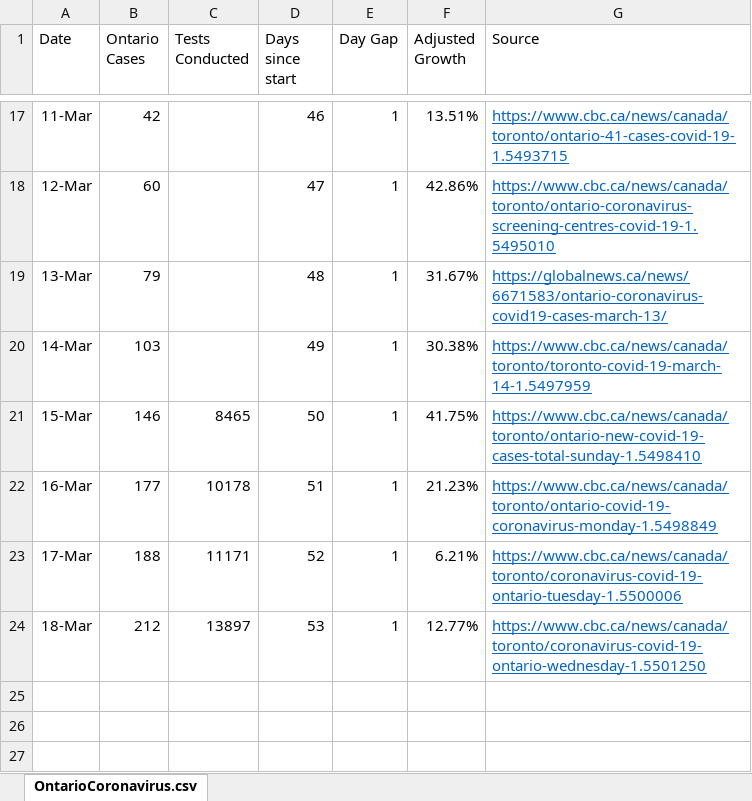
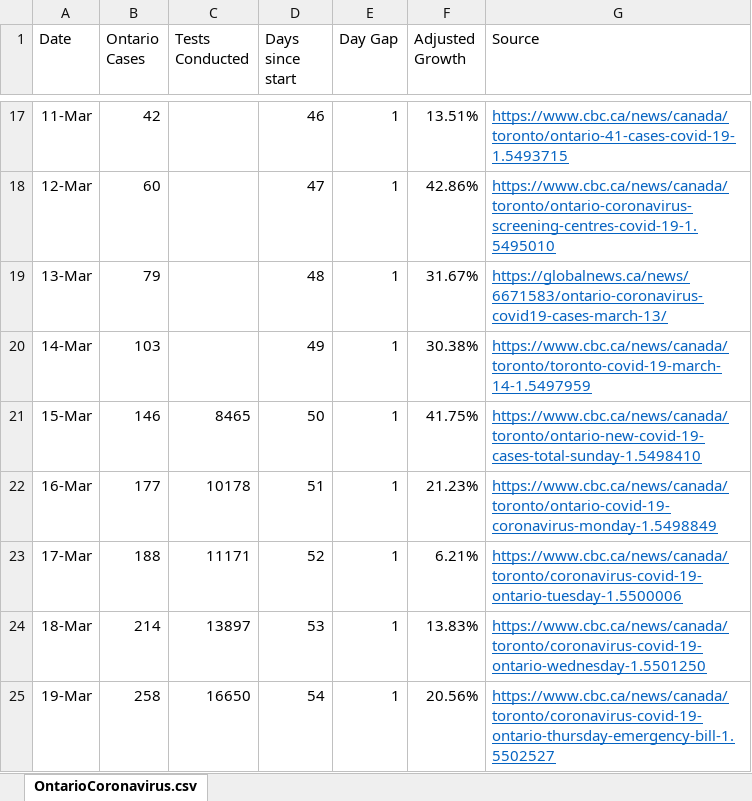
Before and after one commit to deanhuiwang/ontario-coronavirus, an Excel workbook: OntarioCoronavirus.xlsx, sheet OntarioCoronavirus.csv, drawn as a sheet; only a part is shown, gaps mark what is left out; values as stored, in another font and other column widths than the file's, no borders; charts and pictures not drawn; the diff names each change by its address in the sheet, - before the commit and + after, or states it on an @@ line.

```diff
--- a/OntarioCoronavirus.xlsx (sheet OntarioCoronavirus.csv)
+++ b/OntarioCoronavirus.xlsx (sheet OntarioCoronavirus.csv)
-B24 (Ontario Cases): 212
+B24 (Ontario Cases): 214
-F24 (Adjusted Growth): 12.77%
+F24 (Adjusted Growth): 13.83%
+row 25: 19-Mar | 258 | 16650 | 54 | 1 | 20.56% | https://www.cbc.ca/news/canada/toronto/coronavirus-covid-19-ontario-thursday-emergency-bill-1.5502527
```
Also changed, not shown: charts or pictures, 4 other files.
